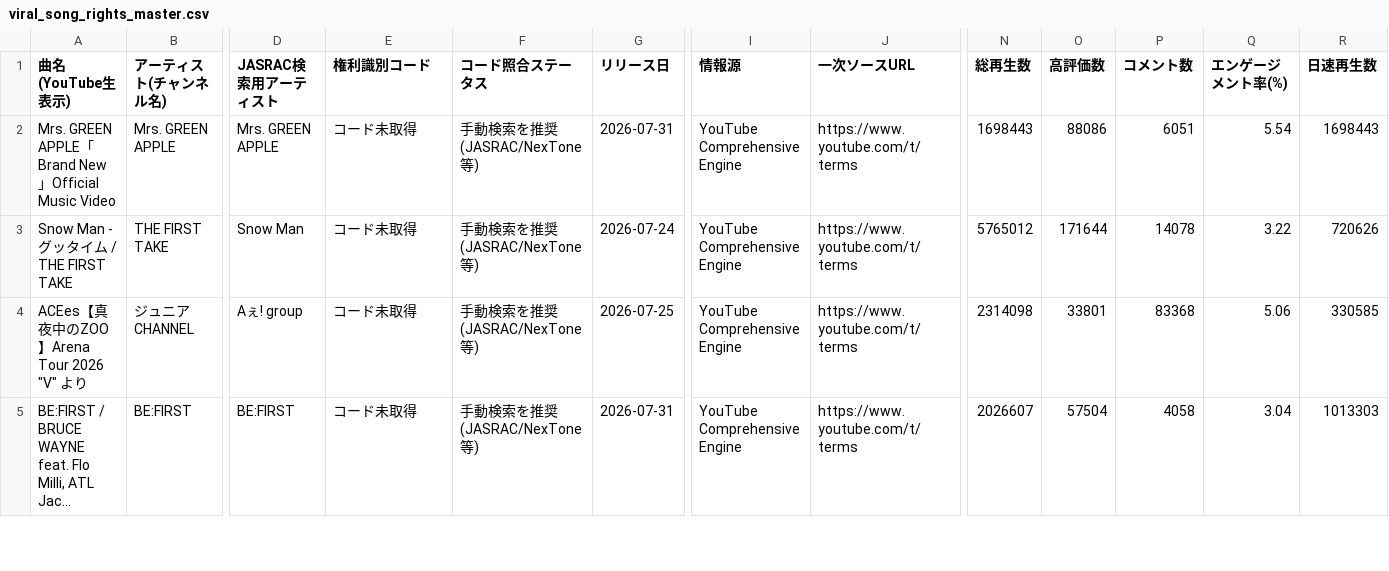
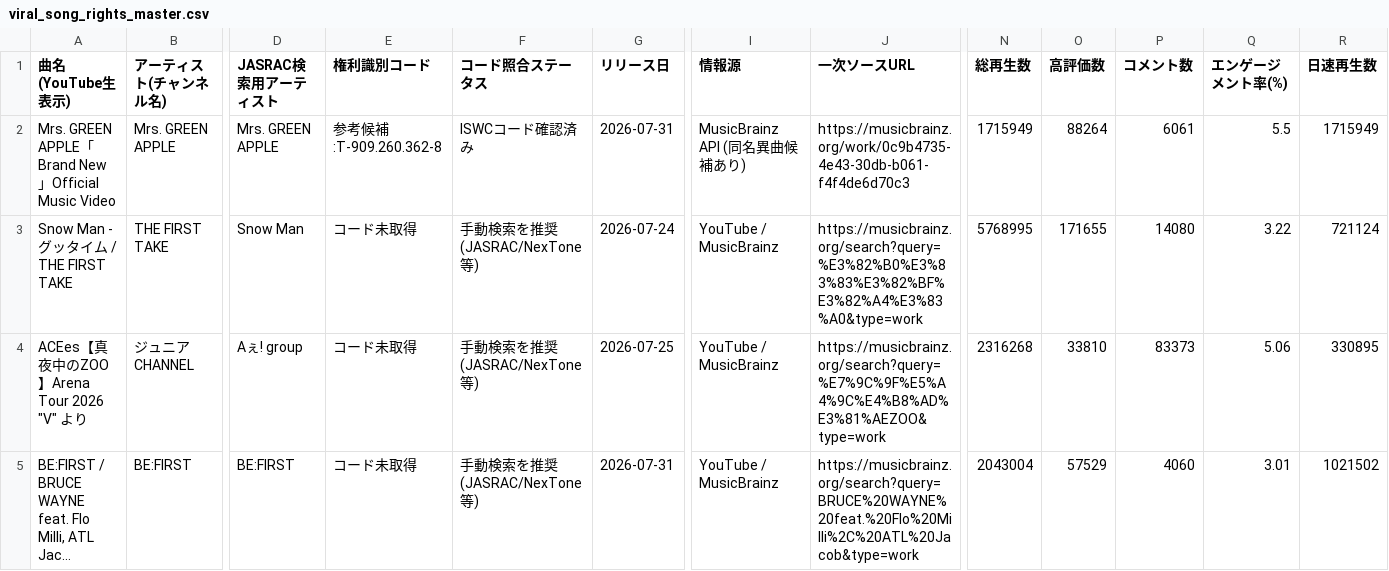
Before and after one commit to GonshiP/viral-song-rights-db, a CSV file: public/downloads/viral_song_rights_master.csv, drawn as a sheet; only a part is shown, gaps mark what is left out; long unchanged cells end in …; the diff covers the shown part only; the diff names each change by its address in the sheet, - before the commit and + after, or states it on an @@ line.

```diff
--- a/public/downloads/viral_song_rights_master.csv
+++ b/public/downloads/viral_song_rights_master.csv
-E2 (権利識別コード): コード未取得
+E2 (権利識別コード): 参考候補:T-909.260.362-8
-F2 (コード照合ステータス): 手動検索を推奨 (JASRAC/NexTone等)
+F2 (コード照合ステータス): ISWCコード確認済み
-I2 (情報源): YouTube Comprehensive Engine
+I2 (情報源): MusicBrainz API (同名異曲候補あり)
-J2 (一次ソースURL): https://www.youtube.com/t/terms
+J2 (一次ソースURL): https://musicbrainz.org/work/0c9b4735-4e43-30db-b061-f4f4de6d70c3
-N2 (総再生数): 1698443
+N2 (総再生数): 1715949
-O2 (高評価数): 88086
+O2 (高評価数): 88264
-P2 (コメント数): 6051
+P2 (コメント数): 6061
-Q2 (エンゲージメント率(%)): 5.54
+Q2 (エンゲージメント率(%)): 5.5
-R2 (日速再生数): 1698443
+R2 (日速再生数): 1715949
-I3:I5 (情報源): YouTube Comprehensive Engine
+I3:I5 (情報源): YouTube / MusicBrainz
-J3 (一次ソースURL): https://www.youtube.com/t/terms
+J3 (一次ソースURL): https://musicbrainz.org/search?query=%E3%82%B0%E3%83%83%E3%82%BF%E3%82%A4%E3%83%A0&type=work
-N3 (総再生数): 5765012
+N3 (総再生数): 5768995
-O3 (高評価数): 171644
+O3 (高評価数): 171655
-P3 (コメント数): 14078
+P3 (コメント数): 14080
-R3 (日速再生数): 720626
+R3 (日速再生数): 721124
-J4 (一次ソースURL): https://www.youtube.com/t/terms
+J4 (一次ソースURL): https://musicbrainz.org/search?query=%E7%9C%9F%E5%A4%9C%E4%B8%AD%E3%81%AEZOO&type=work
-N4 (総再生数): 2314098
+N4 (総再生数): 2316268
-O4 (高評価数): 33801
+O4 (高評価数): 33810
-P4 (コメント数): 83368
+P4 (コメント数): 83373
-R4 (日速再生数): 330585
+R4 (日速再生数): 330895
-J5 (一次ソースURL): https://www.youtube.com/t/terms
+J5 (一次ソースURL): https://musicbrainz.org/search?query=BRUCE%20WAYNE%20feat.%20Flo%20Milli%2C%20ATL%20Jacob&type=work
-N5 (総再生数): 2026607
+N5 (総再生数): 2043004
-O5 (高評価数): 57504
+O5 (高評価数): 57529
-P5 (コメント数): 4058
+P5 (コメント数): 4060
-Q5 (エンゲージメント率(%)): 3.04
+Q5 (エンゲージメント率(%)): 3.01
-R5 (日速再生数): 1013303
+R5 (日速再生数): 1021502
```
Also changed, not shown: 79 edited cells elsewhere in this file, 3 other files.
